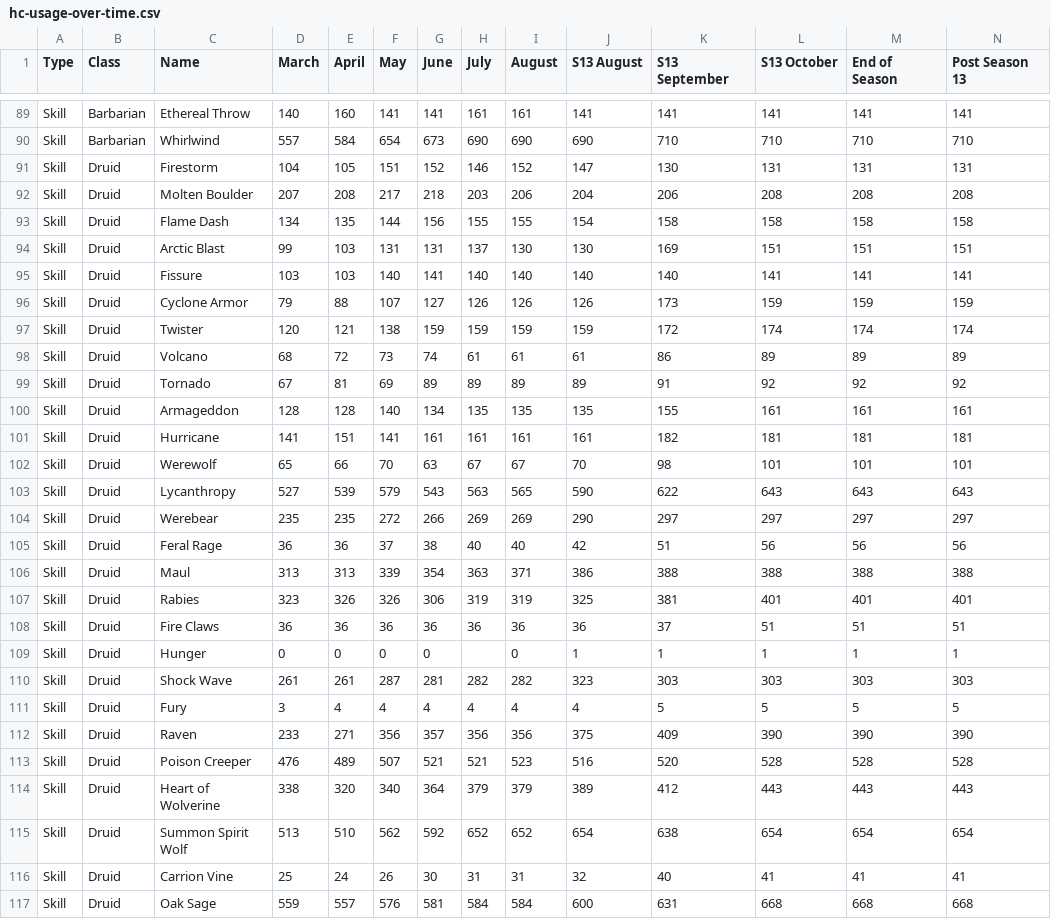
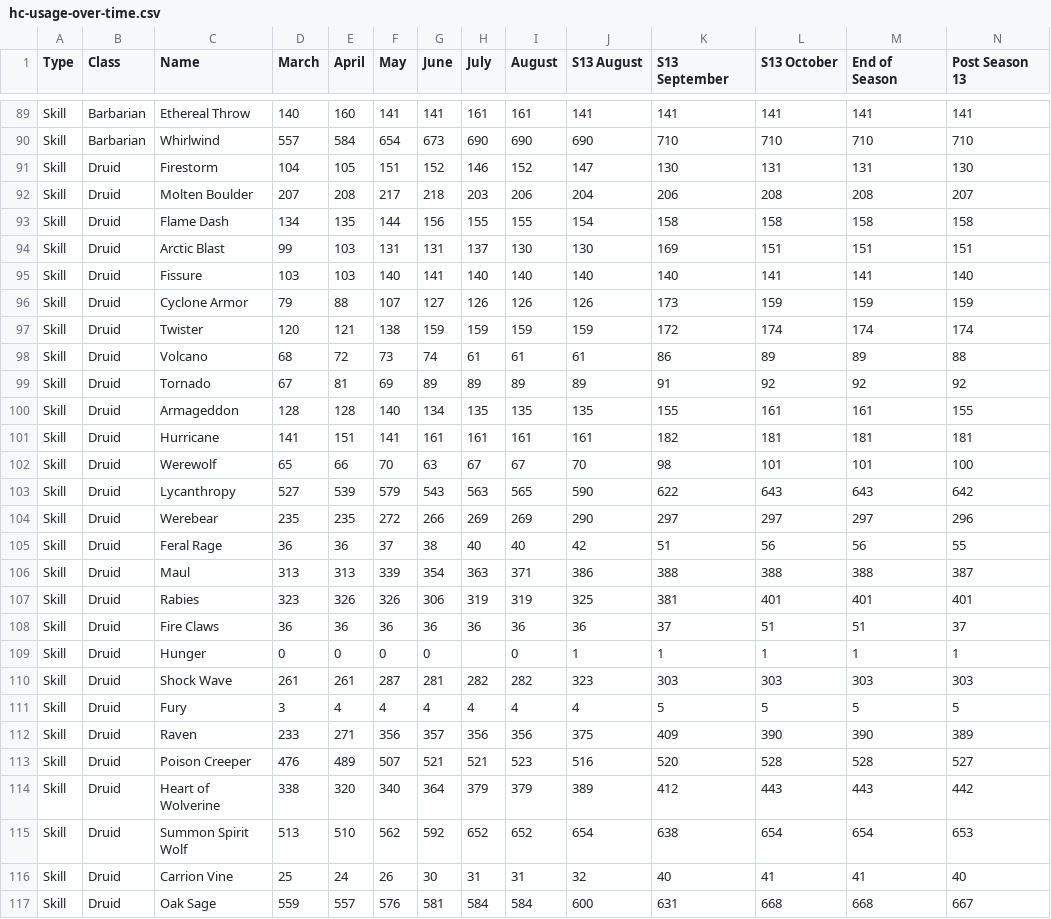
Before and after one commit to GreenDude120/builds_data, a CSV file: hc-usage-over-time.csv, drawn as a sheet; only a part is shown, gaps mark what is left out; the diff covers the shown part only.

```diff
--- a/hc-usage-over-time.csv
+++ b/hc-usage-over-time.csv
@@ -90,20 +90,20 @@ Skill,Barbarian,Ethereal Throw,140,160,141,141,161,161,141,141,141,141,141
 Skill,Barbarian,Whirlwind,557,584,654,673,690,690,690,710,710,710,710
-Skill,Druid,Firestorm,104,105,151,152,146,152,147,130,131,131,131
-Skill,Druid,Molten Boulder,207,208,217,218,203,206,204,206,208,208,208
+Skill,Druid,Firestorm,104,105,151,152,146,152,147,130,131,131,130
+Skill,Druid,Molten Boulder,207,208,217,218,203,206,204,206,208,208,207
 Skill,Druid,Flame Dash,134,135,144,156,155,155,154,158,158,158,158
 Skill,Druid,Arctic Blast,99,103,131,131,137,130,130,169,151,151,151
-Skill,Druid,Fissure,103,103,140,141,140,140,140,140,141,141,141
+Skill,Druid,Fissure,103,103,140,141,140,140,140,140,141,141,140
 Skill,Druid,Cyclone Armor,79,88,107,127,126,126,126,173,159,159,159
 Skill,Druid,Twister,120,121,138,159,159,159,159,172,174,174,174
-Skill,Druid,Volcano,68,72,73,74,61,61,61,86,89,89,89
+Skill,Druid,Volcano,68,72,73,74,61,61,61,86,89,89,88
 Skill,Druid,Tornado,67,81,69,89,89,89,89,91,92,92,92
-Skill,Druid,Armageddon,128,128,140,134,135,135,135,155,161,161,161
+Skill,Druid,Armageddon,128,128,140,134,135,135,135,155,161,161,155
 Skill,Druid,Hurricane,141,151,141,161,161,161,161,182,181,181,181
-Skill,Druid,Werewolf,65,66,70,63,67,67,70,98,101,101,101
-Skill,Druid,Lycanthropy,527,539,579,543,563,565,590,622,643,643,643
-Skill,Druid,Werebear,235,235,272,266,269,269,290,297,297,297,297
-Skill,Druid,Feral Rage,36,36,37,38,40,40,42,51,56,56,56
-Skill,Druid,Maul,313,313,339,354,363,371,386,388,388,388,388
+Skill,Druid,Werewolf,65,66,70,63,67,67,70,98,101,101,100
+Skill,Druid,Lycanthropy,527,539,579,543,563,565,590,622,643,643,642
+Skill,Druid,Werebear,235,235,272,266,269,269,290,297,297,297,296
+Skill,Druid,Feral Rage,36,36,37,38,40,40,42,51,56,56,55
+Skill,Druid,Maul,313,313,339,354,363,371,386,388,388,388,387
 Skill,Druid,Rabies,323,326,326,306,319,319,325,381,401,401,401
-Skill,Druid,Fire Claws,36,36,36,36,36,36,36,37,51,51,51
+Skill,Druid,Fire Claws,36,36,36,36,36,36,36,37,51,51,37
 Skill,Druid,Hunger,0,0,0,0,,0,1,1,1,1,1
@@ -111,7 +111,7 @@ Skill,Druid,Shock Wave,261,261,287,281,282,282,323,303,303,303,303
 Skill,Druid,Fury,3,4,4,4,4,4,4,5,5,5,5
-Skill,Druid,Raven,233,271,356,357,356,356,375,409,390,390,390
-Skill,Druid,Poison Creeper,476,489,507,521,521,523,516,520,528,528,528
-Skill,Druid,Heart of Wolverine,338,320,340,364,379,379,389,412,443,443,443
-Skill,Druid,Summon Spirit Wolf,513,510,562,592,652,652,654,638,654,654,654
-Skill,Druid,Carrion Vine,25,24,26,30,31,31,32,40,41,41,41
-Skill,Druid,Oak Sage,559,557,576,581,584,584,600,631,668,668,668
+Skill,Druid,Raven,233,271,356,357,356,356,375,409,390,390,389
+Skill,Druid,Poison Creeper,476,489,507,521,521,523,516,520,528,528,527
+Skill,Druid,Heart of Wolverine,338,320,340,364,379,379,389,412,443,443,442
+Skill,Druid,Summon Spirit Wolf,513,510,562,592,652,652,654,638,654,654,653
+Skill,Druid,Carrion Vine,25,24,26,30,31,31,32,40,41,41,40
+Skill,Druid,Oak Sage,559,557,576,581,584,584,600,631,668,668,667
```
Also changed, not shown: 57 edited cells elsewhere in this file, sc-usage-over-time.csv, 41 other files.
